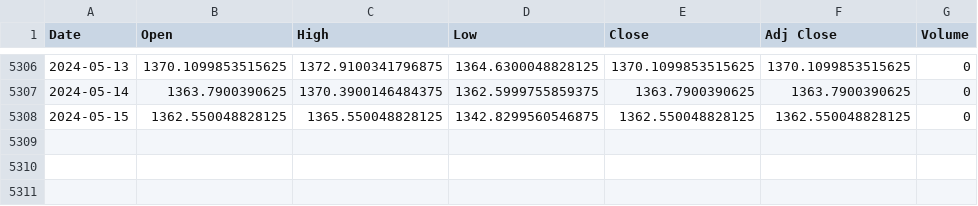
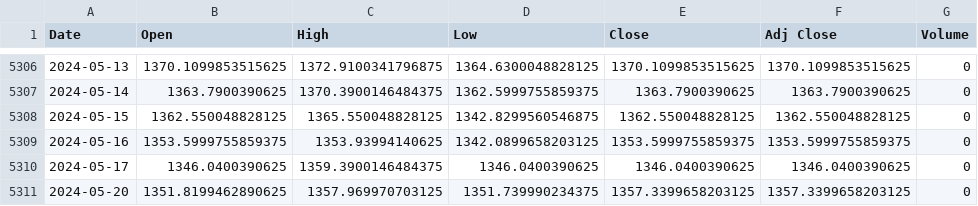
Before and after one commit to alan-kwak/CAIO6_team11, a CSV file: usdkrw.csv, drawn as a sheet; only a part is shown, gaps mark what is left out.

```diff
--- a/usdkrw.csv
+++ b/usdkrw.csv
@@ -5308 +5308,4 @@ Date,Open,High,Low,Close,Adj Close,Volume
 2024-05-15,1362.550048828125,1365.550048828125,1342.8299560546875,1362.550048828125,1362.550048828125,0
+2024-05-16,1353.5999755859375,1353.93994140625,1342.0899658203125,1353.5999755859375,1353.5999755859375,0
+2024-05-17,1346.0400390625,1359.3900146484375,1346.0400390625,1346.0400390625,1346.0400390625,0
+2024-05-20,1351.8199462890625,1357.969970703125,1351.739990234375,1357.3399658203125,1357.3399658203125,0
```
Also changed, not shown: gold.csv, kospi.csv, 12 other files.
